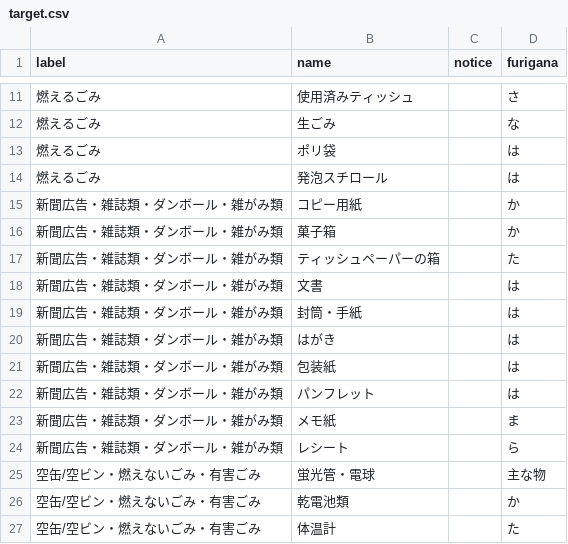
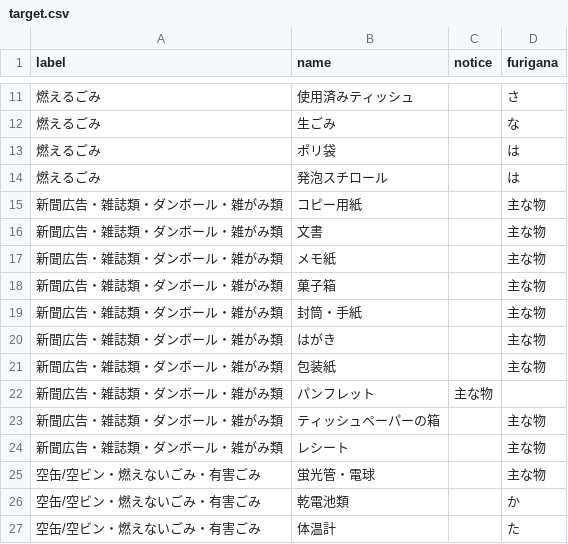
Before and after one commit to codeforsaga/5374_2, a CSV file: data/target.csv, drawn as a sheet; only a part is shown, gaps mark what is left out.

```diff
--- a/data/target.csv
+++ b/data/target.csv
@@ -14,12 +14,12 @@ label,name,notice,furigana
 燃えるごみ,発泡スチロール,,は
-新聞広告・雑誌類・ダンボール・雑がみ類,コピー用紙,,か
-新聞広告・雑誌類・ダンボール・雑がみ類,菓子箱,,か
-新聞広告・雑誌類・ダンボール・雑がみ類,ティッシュペーパーの箱,,た
-新聞広告・雑誌類・ダンボール・雑がみ類,文書,,は
-新聞広告・雑誌類・ダンボール・雑がみ類,封筒・手紙,,は
-新聞広告・雑誌類・ダンボール・雑がみ類,はがき,,は
-新聞広告・雑誌類・ダンボール・雑がみ類,包装紙,,は
-新聞広告・雑誌類・ダンボール・雑がみ類,パンフレット,,は
-新聞広告・雑誌類・ダンボール・雑がみ類,メモ紙,,ま
-新聞広告・雑誌類・ダンボール・雑がみ類,レシート,,ら
+新聞広告・雑誌類・ダンボール・雑がみ類,コピー用紙,,主な物
+新聞広告・雑誌類・ダンボール・雑がみ類,文書,,主な物
+新聞広告・雑誌類・ダンボール・雑がみ類,メモ紙,,主な物
+新聞広告・雑誌類・ダンボール・雑がみ類,菓子箱,,主な物
+新聞広告・雑誌類・ダンボール・雑がみ類,封筒・手紙,,主な物
+新聞広告・雑誌類・ダンボール・雑がみ類,はがき,,主な物
+新聞広告・雑誌類・ダンボール・雑がみ類,包装紙,,主な物
+新聞広告・雑誌類・ダンボール・雑がみ類,パンフレット,主な物
+新聞広告・雑誌類・ダンボール・雑がみ類,ティッシュペーパーの箱,,主な物
+新聞広告・雑誌類・ダンボール・雑がみ類,レシート,,主な物
 空缶/空ビン・燃えないごみ・有害ごみ,蛍光管・電球,,主な物
```
Also changed, not shown: data/description.csv.
